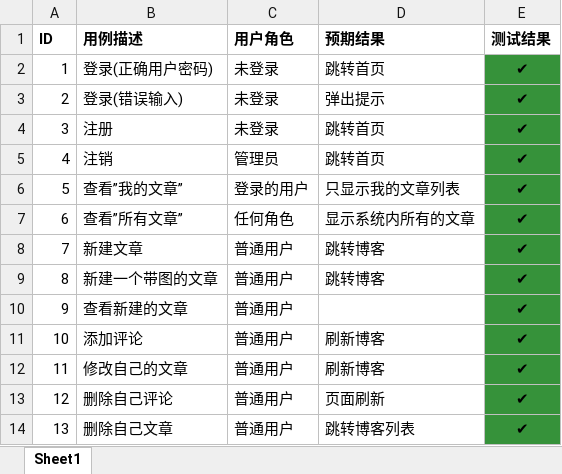
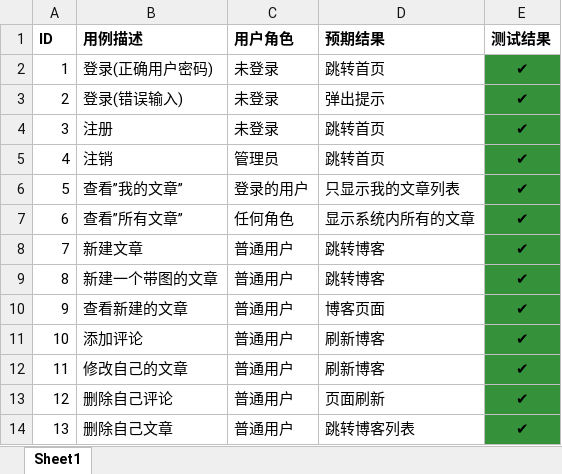
Before and after one commit to Soontao/nodejs_material_blog, an Excel workbook: design/test.xlsx, sheet Sheet1, drawn as a sheet; only a part is shown; values as stored, in another font and other column widths than the file's, no borders; the diff names each change by its address in the sheet, - before the commit and + after, or states it on an @@ line.

```diff
--- a/design/test.xlsx (sheet Sheet1)
+++ b/design/test.xlsx (sheet Sheet1)
-D10 (预期结果): (empty)
+D10 (预期结果): 博客页面
```
Also changed, not shown: 2 other files.
